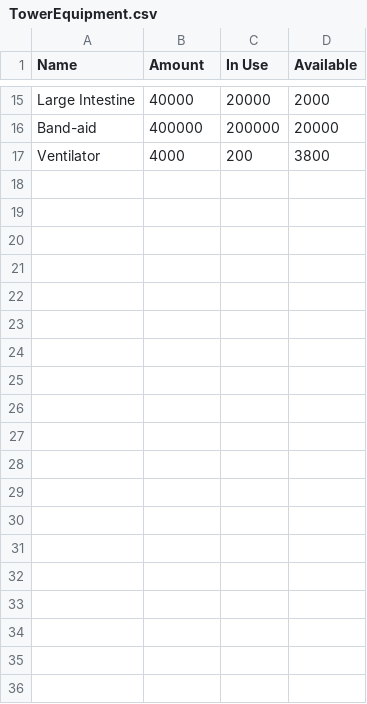
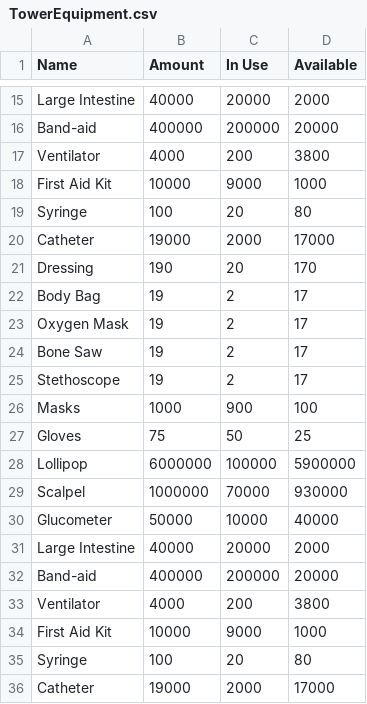
Before and after one commit to CS3733-D22-Team-U/CS3733-D22-Team-U-Prototype-2, a CSV file: csvTables/TowerEquipment.csv, drawn as a sheet; only a part is shown, gaps mark what is left out; the diff covers the shown part only.

```diff
--- a/csvTables/TowerEquipment.csv
+++ b/csvTables/TowerEquipment.csv
@@ -17 +17,20 @@ Band-aid,400000,200000,20000
 Ventilator,4000,200,3800
+First Aid Kit,10000,9000,1000
+Syringe,100,20,80
+Catheter,19000,2000,17000
+Dressing,190,20,170
+Body Bag,19,2,17
+Oxygen Mask,19,2,17
+Bone Saw,19,2,17
+Stethoscope,19,2,17
+Masks,1000,900,100
+Gloves,75,50,25
+Lollipop,6000000,100000,5900000
+Scalpel,1000000,70000,930000
+Glucometer,50000,10000,40000
+Large Intestine,40000,20000,2000
+Band-aid,400000,200000,20000
+Ventilator,4000,200,3800
+First Aid Kit,10000,9000,1000
+Syringe,100,20,80
+Catheter,19000,2000,17000
```
Also changed, not shown: 13 added rows elsewhere in this file, csvTables/TowerRequests.csv, 4 other files.
